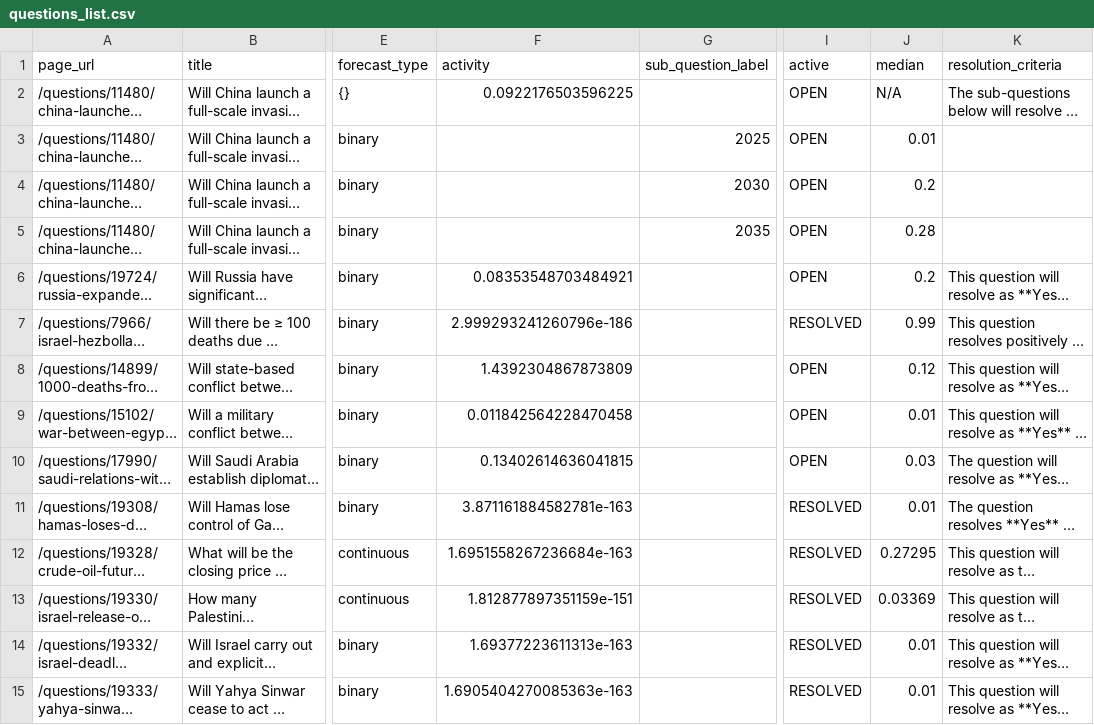
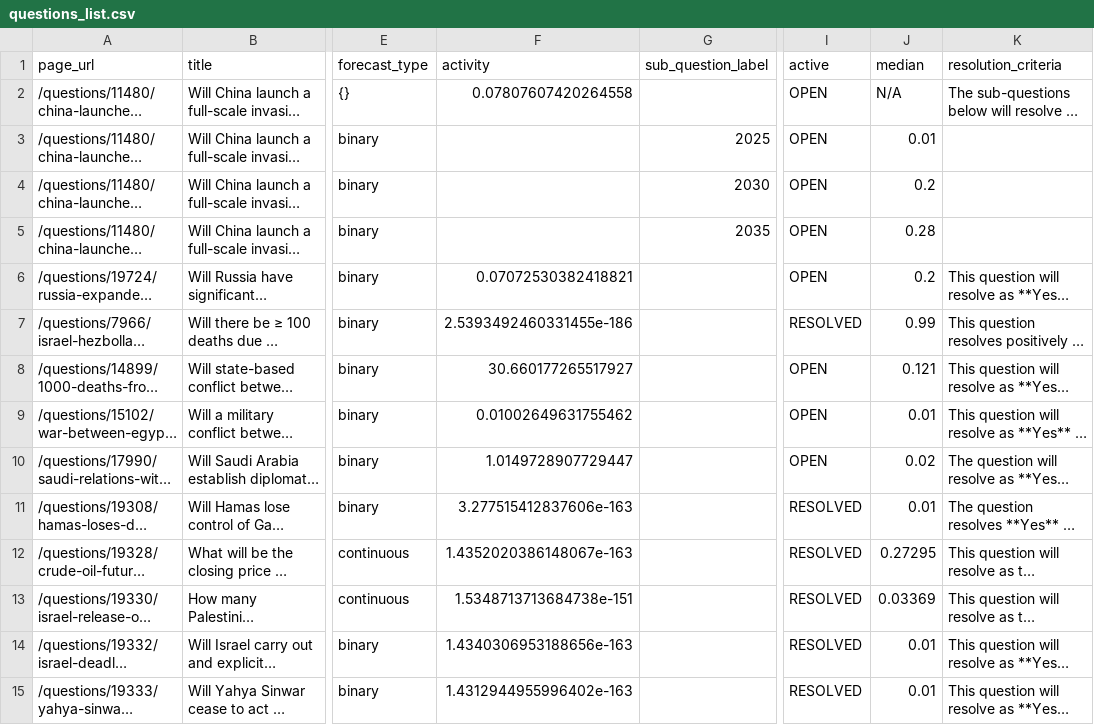
Before and after one commit to ryooan/metaculus-mapping, a CSV file: questions_list.csv, drawn as a sheet; only a part is shown, gaps mark what is left out; long unchanged cells end in …; the diff covers the shown part only; the diff names each change by its address in the sheet, - before the commit and + after, or states it on an @@ line.

```diff
--- a/questions_list.csv
+++ b/questions_list.csv
-F2 (activity): 0.0922176503596225
+F2 (activity): 0.07807607420264558
-F6 (activity): 0.08353548703484921
+F6 (activity): 0.07072530382418821
-F7 (activity): 2.999293241260796e-186
+F7 (activity): 2.5393492460331455e-186
-F8 (activity): 1.4392304867873809
+F8 (activity): 30.660177265517927
-J8 (median): 0.12
+J8 (median): 0.121
-F9 (activity): 0.011842564228470458
+F9 (activity): 0.01002649631755462
-F10 (activity): 0.13402614636041815
+F10 (activity): 1.0149728907729447
-J10 (median): 0.03
+J10 (median): 0.02
-F11 (activity): 3.871161884582781e-163
+F11 (activity): 3.277515412837606e-163
-F12 (activity): 1.6951558267236684e-163
+F12 (activity): 1.4352020386148067e-163
-F13 (activity): 1.812877897351159e-151
+F13 (activity): 1.5348713713684738e-151
-F14 (activity): 1.69377223611313e-163
+F14 (activity): 1.4340306953188656e-163
-F15 (activity): 1.6905404270085363e-163
+F15 (activity): 1.4312944955996402e-163
```
Also changed, not shown: 34 edited cells elsewhere in this file.
